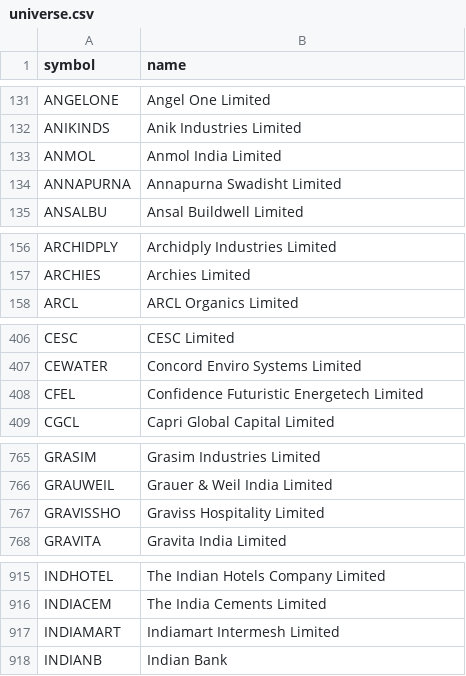
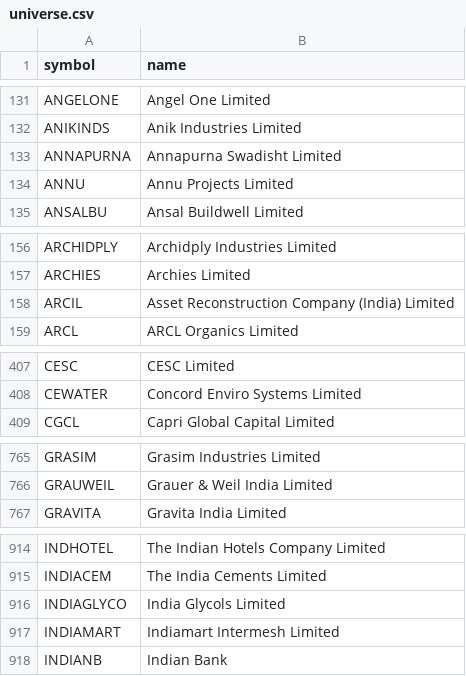
Before and after one commit to shisharay2468-sys/MOMENTUM-PF, a CSV file: universe.csv, drawn as a sheet; only a part is shown, gaps mark what is left out; removed rows and columns are numbered as before the commit, all else as after; the diff covers the shown part only; the diff names each change by its address in the sheet, - before the commit and + after, or states it on an @@ line.

```diff
--- a/universe.csv
+++ b/universe.csv
-row 133: ANMOL | Anmol India Limited
+row 134: ANNU | Annu Projects Limited
+row 158: ARCIL | Asset Reconstruction Company (India) Limited
-row 408: CFEL | Confidence Futuristic Energetech Limited
-row 767: GRAVISSHO | Graviss Hospitality Limited
+row 916: INDIAGLYCO | India Glycols Limited
```
Also changed, not shown: 5 added rows, 2 removed rows and 1 edited cell elsewhere in this file, 3 other files.
